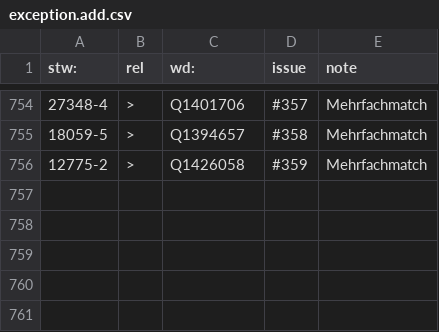
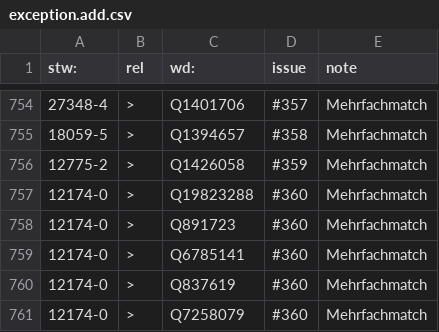
Before and after one commit to zbw/stw-mappings, a CSV file: var/wikidata/exception.add.csv, drawn as a sheet; only a part is shown, gaps mark what is left out.

Commit message:
Update exception.add.csv

```diff
--- a/var/wikidata/exception.add.csv
+++ b/var/wikidata/exception.add.csv
@@ -756 +756,6 @@ stw:,rel,wd:,issue,note
 12775-2,>,Q1426058,#359,Mehrfachmatch
+12174-0,>,Q19823288,#360,Mehrfachmatch
+12174-0,>,Q891723,#360,Mehrfachmatch
+12174-0,>,Q6785141,#360,Mehrfachmatch
+12174-0,>,Q837619,#360,Mehrfachmatch
+12174-0,>,Q7258079,#360,Mehrfachmatch
```
